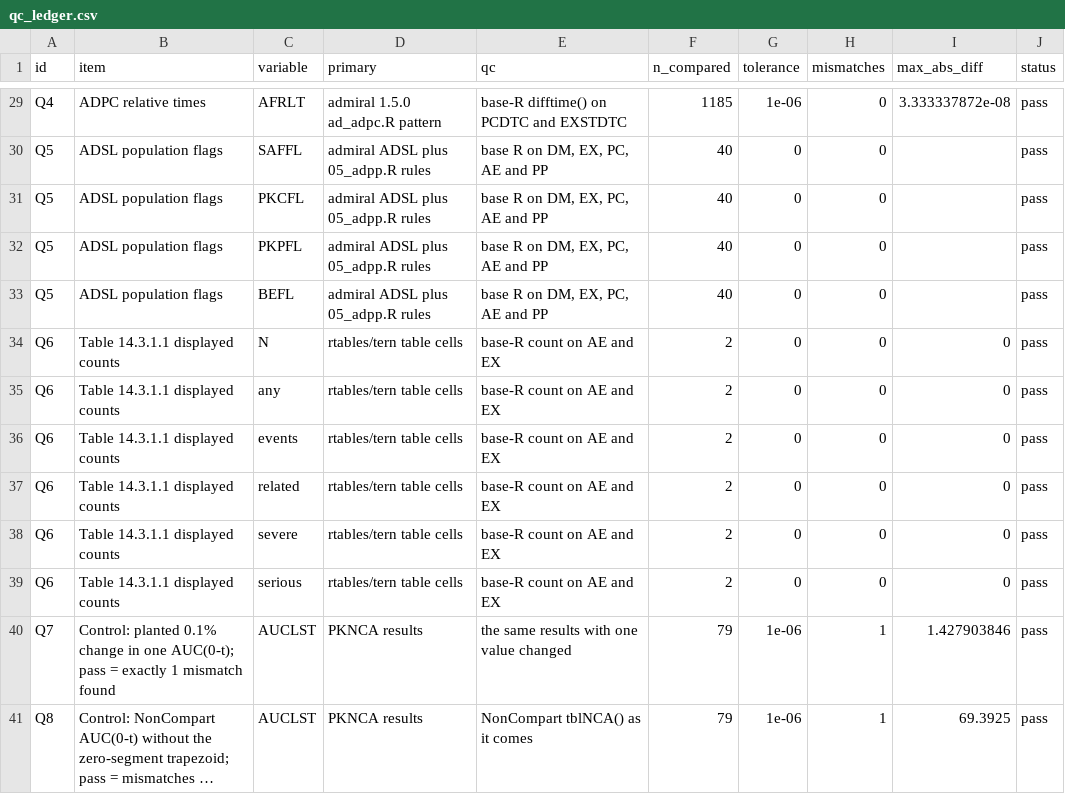
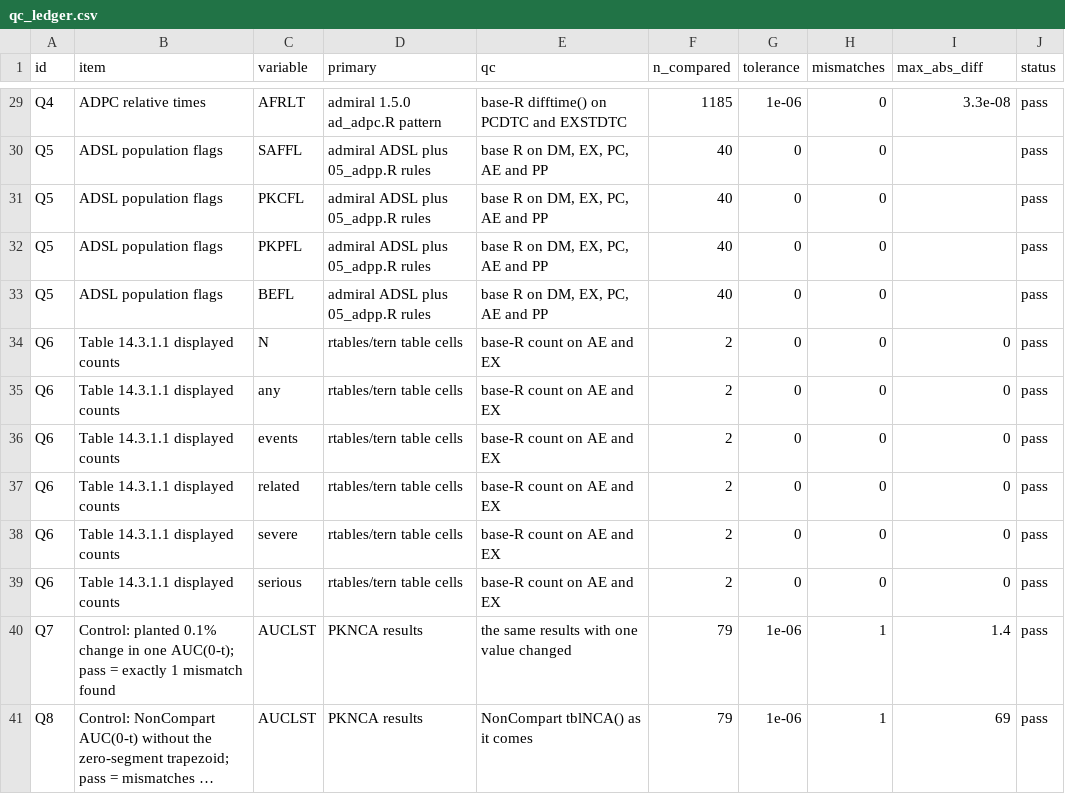
Before and after one commit to patrickiben/biometrics-ai-portfolio, a CSV file: study/05_qc/qc_ledger.csv, drawn as a sheet; only a part is shown, gaps mark what is left out; long unchanged cells end in …; the diff covers the shown part only; the diff names each change by its address in the sheet, - before the commit and + after, or states it on an @@ line.

```diff
--- a/study/05_qc/qc_ledger.csv
+++ b/study/05_qc/qc_ledger.csv
-I29 (max_abs_diff): 3.333337872e-08
+I29 (max_abs_diff): 3.3e-08
-I40 (max_abs_diff): 1.427903846
+I40 (max_abs_diff): 1.4
-I41 (max_abs_diff): 69.3925
+I41 (max_abs_diff): 69
```
Also changed, not shown: 21 edited cells elsewhere in this file, 4 other files.
